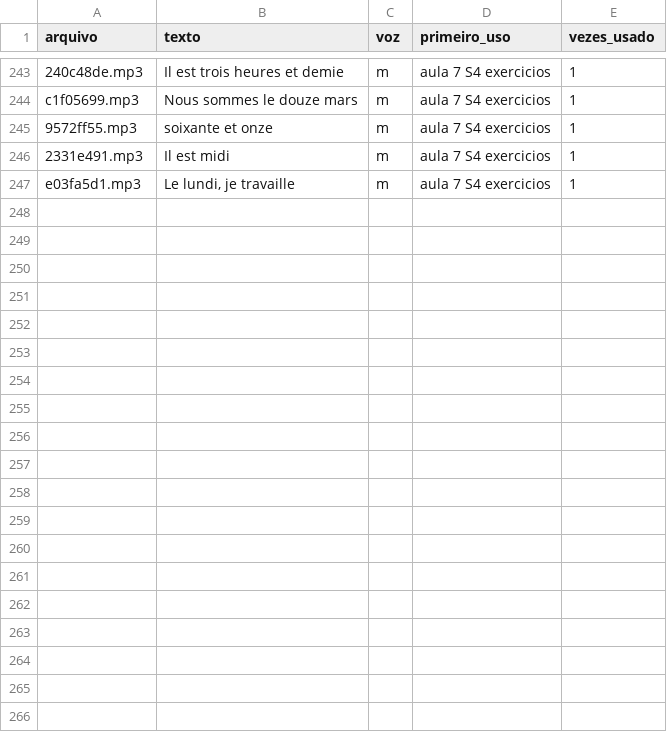
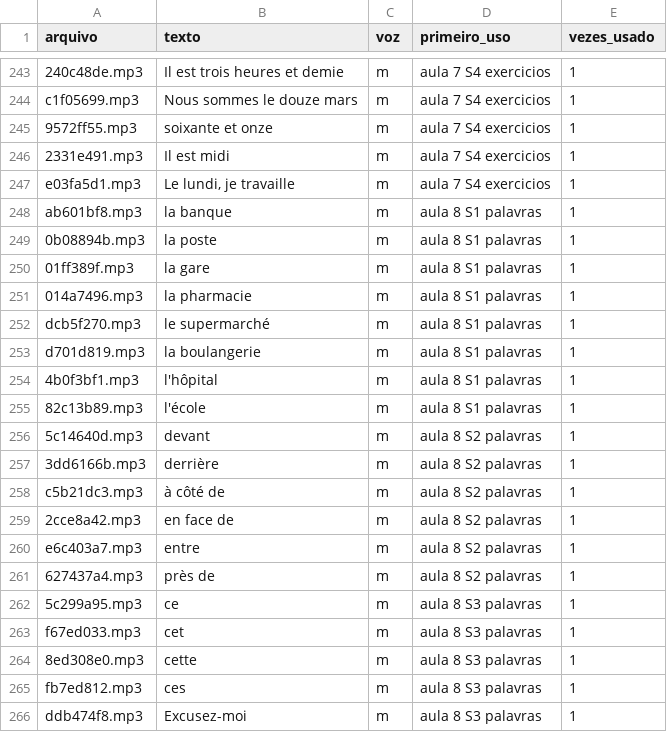
Before and after one commit to FelipeVRosa/Linvuu, a CSV file: content/audio/fr-gravar.csv, drawn as a sheet; only a part is shown, gaps mark what is left out; the diff covers the shown part only.

```diff
--- a/content/audio/fr-gravar.csv
+++ b/content/audio/fr-gravar.csv
@@ -247 +247,20 @@ c1f05699.mp3,"Nous sommes le douze mars",m,aula 7 S4 exercicios,1
 e03fa5d1.mp3,"Le lundi, je travaille",m,aula 7 S4 exercicios,1
+ab601bf8.mp3,"la banque",m,aula 8 S1 palavras,1
+0b08894b.mp3,"la poste",m,aula 8 S1 palavras,1
+01ff389f.mp3,"la gare",m,aula 8 S1 palavras,1
+014a7496.mp3,"la pharmacie",m,aula 8 S1 palavras,1
+dcb5f270.mp3,"le supermarché",m,aula 8 S1 palavras,1
+d701d819.mp3,"la boulangerie",m,aula 8 S1 palavras,1
+4b0f3bf1.mp3,"l'hôpital",m,aula 8 S1 palavras,1
+82c13b89.mp3,"l'école",m,aula 8 S1 palavras,1
+5c14640d.mp3,"devant",m,aula 8 S2 palavras,1
+3dd6166b.mp3,"derrière",m,aula 8 S2 palavras,1
+c5b21dc3.mp3,"à côté de",m,aula 8 S2 palavras,1
+2cce8a42.mp3,"en face de",m,aula 8 S2 palavras,1
+e6c403a7.mp3,"entre",m,aula 8 S2 palavras,1
+627437a4.mp3,"près de",m,aula 8 S2 palavras,1
+5c299a95.mp3,"ce",m,aula 8 S3 palavras,1
+f67ed033.mp3,"cet",m,aula 8 S3 palavras,1
+8ed308e0.mp3,"cette",m,aula 8 S3 palavras,1
+fb7ed812.mp3,"ces",m,aula 8 S3 palavras,1
+ddb474f8.mp3,"Excusez-moi",m,aula 8 S3 palavras,1
```
Also changed, not shown: 12 added rows elsewhere in this file, 8 other files.
